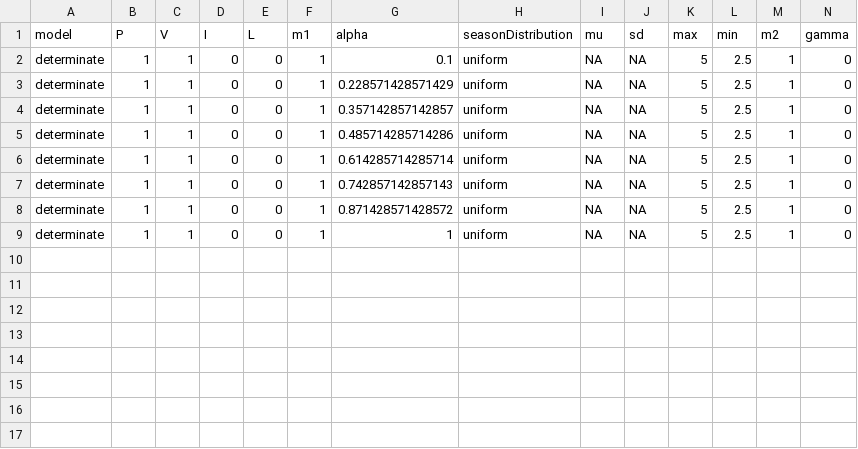
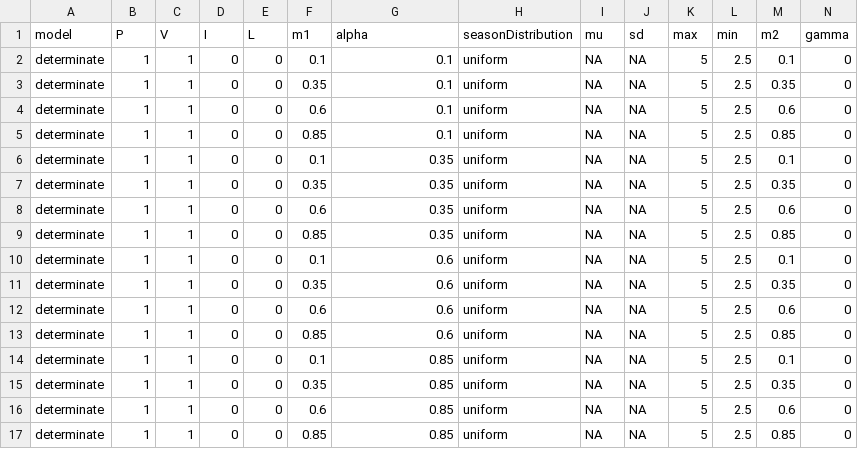
Before and after one commit to gregor-fausto/optimalControlProject, a CSV file: model-scripts/analysisX-parameterTable.csv, drawn as a sheet.

```diff
--- a/model-scripts/analysisX-parameterTable.csv
+++ b/model-scripts/analysisX-parameterTable.csv
@@ -1,9 +1,17 @@
 "model","P","V","I","L","m1","alpha","seasonDistribution","mu","sd","max","min","m2","gamma"
-"determinate",1,1,0,0,1,0.1,"uniform",NA,NA,5,2.5,1,0
-"determinate",1,1,0,0,1,0.228571428571429,"uniform",NA,NA,5,2.5,1,0
-"determinate",1,1,0,0,1,0.357142857142857,"uniform",NA,NA,5,2.5,1,0
-"determinate",1,1,0,0,1,0.485714285714286,"uniform",NA,NA,5,2.5,1,0
-"determinate",1,1,0,0,1,0.614285714285714,"uniform",NA,NA,5,2.5,1,0
-"determinate",1,1,0,0,1,0.742857142857143,"uniform",NA,NA,5,2.5,1,0
-"determinate",1,1,0,0,1,0.871428571428572,"uniform",NA,NA,5,2.5,1,0
-"determinate",1,1,0,0,1,1,"uniform",NA,NA,5,2.5,1,0
+"determinate",1,1,0,0,0.1,0.1,"uniform",NA,NA,5,2.5,0.1,0
+"determinate",1,1,0,0,0.35,0.1,"uniform",NA,NA,5,2.5,0.35,0
+"determinate",1,1,0,0,0.6,0.1,"uniform",NA,NA,5,2.5,0.6,0
+"determinate",1,1,0,0,0.85,0.1,"uniform",NA,NA,5,2.5,0.85,0
+"determinate",1,1,0,0,0.1,0.35,"uniform",NA,NA,5,2.5,0.1,0
+"determinate",1,1,0,0,0.35,0.35,"uniform",NA,NA,5,2.5,0.35,0
+"determinate",1,1,0,0,0.6,0.35,"uniform",NA,NA,5,2.5,0.6,0
+"determinate",1,1,0,0,0.85,0.35,"uniform",NA,NA,5,2.5,0.85,0
+"determinate",1,1,0,0,0.1,0.6,"uniform",NA,NA,5,2.5,0.1,0
+"determinate",1,1,0,0,0.35,0.6,"uniform",NA,NA,5,2.5,0.35,0
+"determinate",1,1,0,0,0.6,0.6,"uniform",NA,NA,5,2.5,0.6,0
+"determinate",1,1,0,0,0.85,0.6,"uniform",NA,NA,5,2.5,0.85,0
+"determinate",1,1,0,0,0.1,0.85,"uniform",NA,NA,5,2.5,0.1,0
+"determinate",1,1,0,0,0.35,0.85,"uniform",NA,NA,5,2.5,0.35,0
+"determinate",1,1,0,0,0.6,0.85,"uniform",NA,NA,5,2.5,0.6,0
+"determinate",1,1,0,0,0.85,0.85,"uniform",NA,NA,5,2.5,0.85,0
```
Also changed, not shown: model-scripts/analysisX-exitTable.csv, 5 other files.
